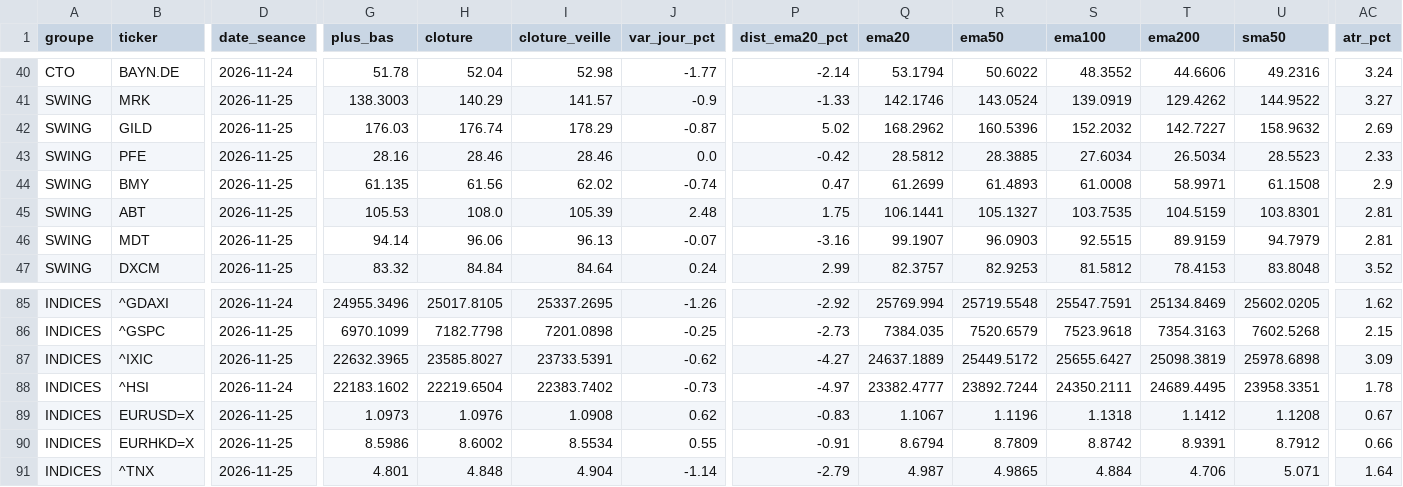
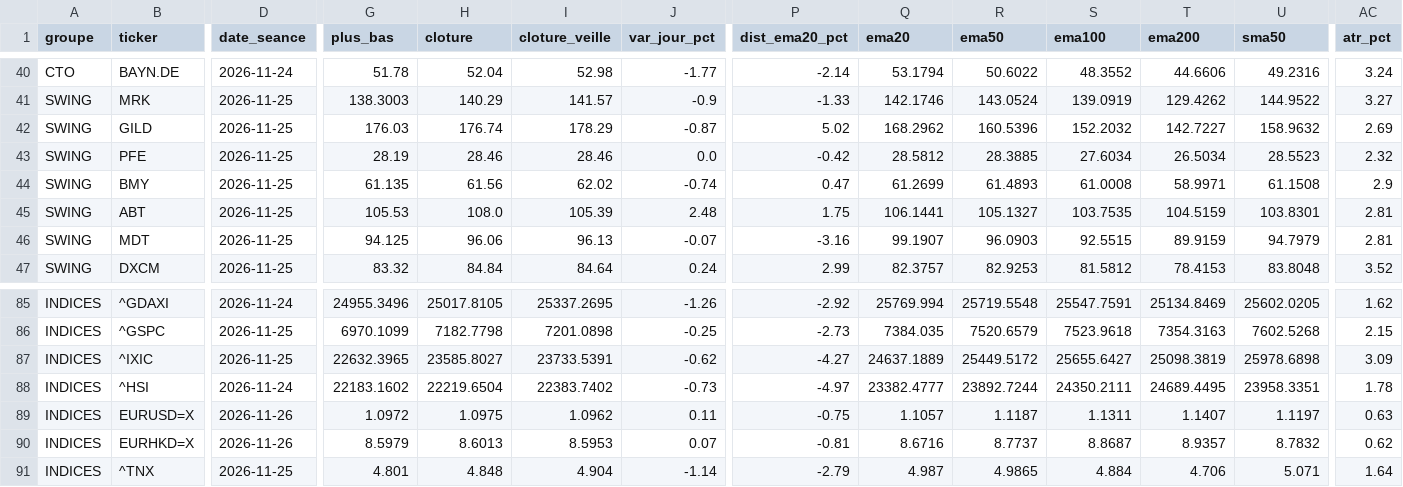
Before and after one commit to hay2ra/analyse-technique, a CSV file: data/synthese.csv, drawn as a sheet; only a part is shown, gaps mark what is left out; the diff covers the shown part only; the diff names each change by its address in the sheet, - before the commit and + after, or states it on an @@ line.

```diff
--- a/data/synthese.csv
+++ b/data/synthese.csv
-G43 (plus_bas): 28.16
+G43 (plus_bas): 28.19
-AC43 (atr_pct): 2.33
+AC43 (atr_pct): 2.32
-G46 (plus_bas): 94.14
+G46 (plus_bas): 94.125
-D89:D90 (date_seance): 2026-11-25
+D89:D90 (date_seance): 2026-11-26
-G89 (plus_bas): 1.0973
+G89 (plus_bas): 1.0972
-H89 (cloture): 1.0976
+H89 (cloture): 1.0975
-I89 (cloture_veille): 1.0908
+I89 (cloture_veille): 1.0962
-J89 (var_jour_pct): 0.62
+J89 (var_jour_pct): 0.11
-P89 (dist_ema20_pct): -0.83
+P89 (dist_ema20_pct): -0.75
-Q89 (ema20): 1.1067
+Q89 (ema20): 1.1057
-R89 (ema50): 1.1196
+R89 (ema50): 1.1187
-S89 (ema100): 1.1318
+S89 (ema100): 1.1311
-T89 (ema200): 1.1412
+T89 (ema200): 1.1407
-U89 (sma50): 1.1208
+U89 (sma50): 1.1197
-AC89 (atr_pct): 0.67
+AC89 (atr_pct): 0.63
-G90 (plus_bas): 8.5986
+G90 (plus_bas): 8.5979
-H90 (cloture): 8.6002
+H90 (cloture): 8.6013
-I90 (cloture_veille): 8.5534
+I90 (cloture_veille): 8.5953
-J90 (var_jour_pct): 0.55
+J90 (var_jour_pct): 0.07
-P90 (dist_ema20_pct): -0.91
+P90 (dist_ema20_pct): -0.81
-Q90 (ema20): 8.6794
+Q90 (ema20): 8.6716
-R90 (ema50): 8.7809
+R90 (ema50): 8.7737
-S90 (ema100): 8.8742
+S90 (ema100): 8.8687
-T90 (ema200): 8.9391
+T90 (ema200): 8.9357
-U90 (sma50): 8.7912
+U90 (sma50): 8.7832
-AC90 (atr_pct): 0.66
+AC90 (atr_pct): 0.62
```
Also changed, not shown: 65 edited cells elsewhere in this file, data/scan.csv, 6 other files.
